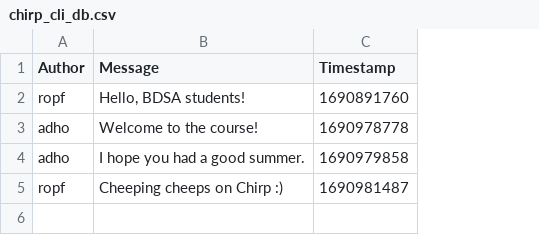
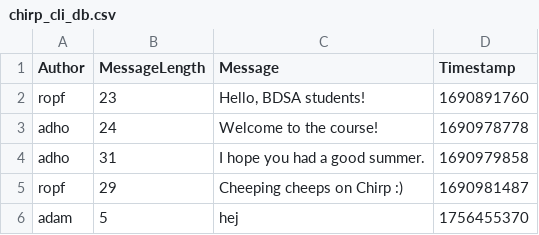
Before and after one commit to ITU-BDSA2025-GROUP4/Chirp, a CSV file: chirp_cli_db.csv, drawn as a sheet; the diff names each change by its address in the sheet, - before the commit and + after, or states it on an @@ line.

Commit message:
Added read functionality with message length column in db

```diff
--- a/chirp_cli_db.csv
+++ b/chirp_cli_db.csv
+column B (MessageLength), rows 2-5: 23 | 24 | 31 | 29
+row 6: adam | 5 | hej | 1756455370
```
Also changed, not shown: 1 other file.
